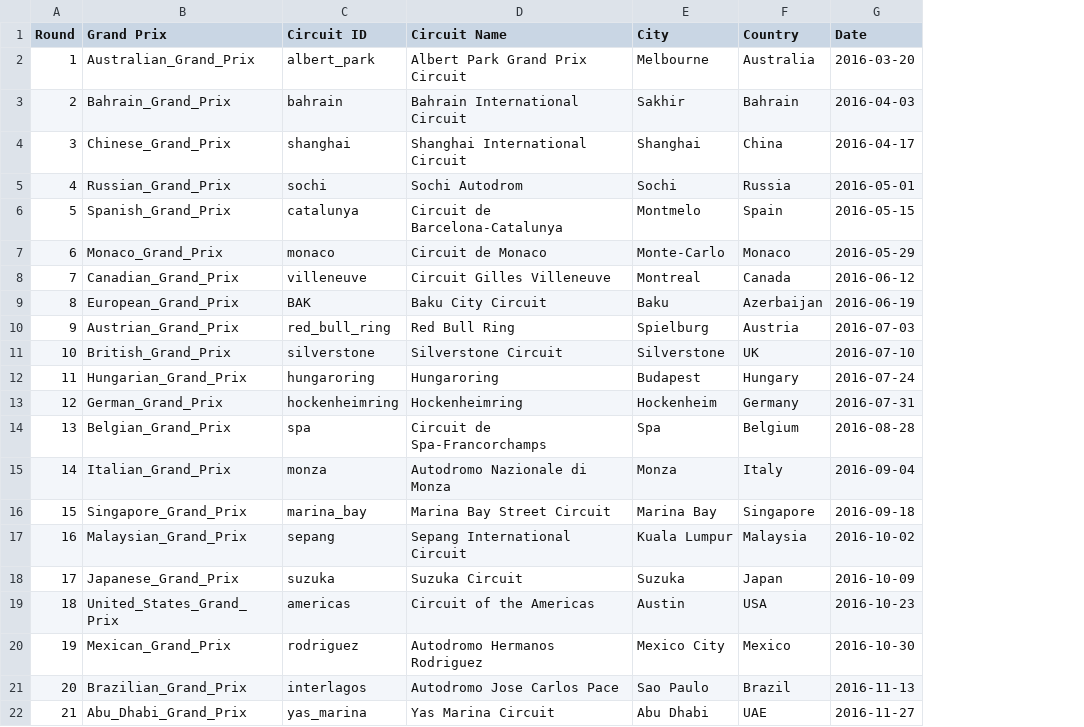
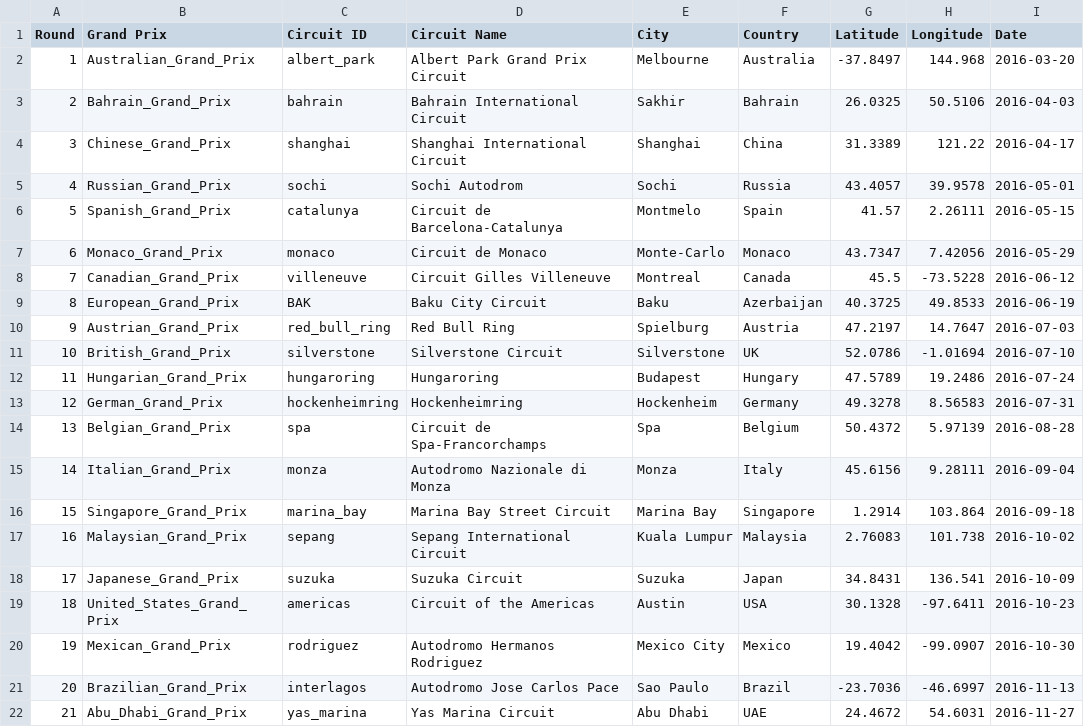
Before and after one commit to vieirinhaabr/f1_machine_learning, a CSV file: Database/Season/2016.csv, drawn as a sheet; the diff names each change by its address in the sheet, - before the commit and + after, or states it on an @@ line.

Commit message:
md f1 data

```diff
--- a/Database/Season/2016.csv
+++ b/Database/Season/2016.csv
+column G (Latitude), rows 2-22: -37.8497 | 26.0325 | 31.3389 | 43.4057 | 41.57 | 43.7347 | 45.5 | 40.3725 | 47.2197 | 52.0786 | 47.5789 | 49.3278 | 50.4372 | 45.6156 | 1.2914 | 2.76083 | 34.8431 | 30.1328 | 19.4042 | -23.7036 | 24.4672
+column H (Longitude), rows 2-22: 144.968 | 50.5106 | 121.22 | 39.9578 | 2.26111 | 7.42056 | -73.5228 | 49.8533 | 14.7647 | -1.01694 | 19.2486 | 8.56583 | 5.97139 | 9.28111 | 103.864 | 101.738 | 136.541 | -97.6411 | -99.0907 | -46.6997 | 54.6031
```
Also changed, not shown: Database/Season/2012.csv, Database/Season/2015.csv, 55 other files.
